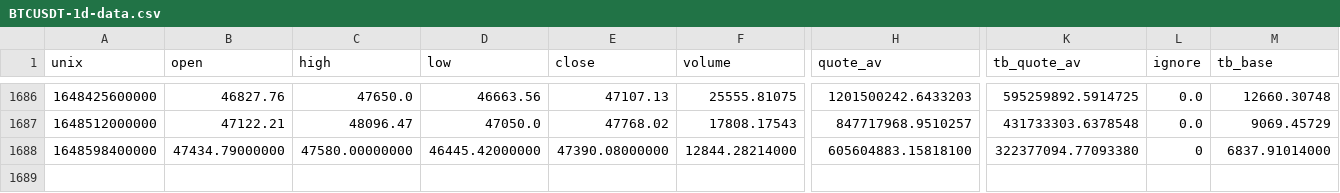
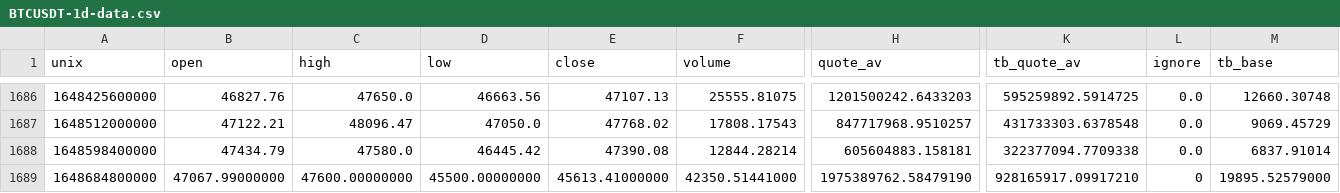
Before and after one commit to Kieran-M/CS408, a CSV file: Backend/src/prices/BTCUSDT-1d-data.csv, drawn as a sheet; only a part is shown, gaps mark what is left out; rows hold the shown columns only; the diff names each change by its address in the sheet, - before the commit and + after, or states it on an @@ line.

```diff
--- a/Backend/src/prices/BTCUSDT-1d-data.csv
+++ b/Backend/src/prices/BTCUSDT-1d-data.csv
-B1688 (open): 47434.79000000
+B1688 (open): 47434.79
-C1688 (high): 47580.00000000
+C1688 (high): 47580.0
-D1688 (low): 46445.42000000
+D1688 (low): 46445.42
-E1688 (close): 47390.08000000
+E1688 (close): 47390.08
-F1688 (volume): 12844.28214000
+F1688 (volume): 12844.28214
-H1688 (quote_av): 605604883.15818100
+H1688 (quote_av): 605604883.158181
-K1688 (tb_quote_av): 322377094.77093380
+K1688 (tb_quote_av): 322377094.7709338
-L1688 (ignore): 0
+L1688 (ignore): 0.0
-M1688 (tb_base): 6837.91014000
+M1688 (tb_base): 6837.91014
+row 1689: 1648684800000 | 47067.99000000 | 47600.00000000 | 45500.00000000 | 45613.41000000 | 42350.51441000 | 1975389762.58479190 | 928165917.09917210 | 0 | 19895.52579000
```
Also changed, not shown: Backend/src/predictions/BTC_PREDICTIONS.csv, 2 other files.
